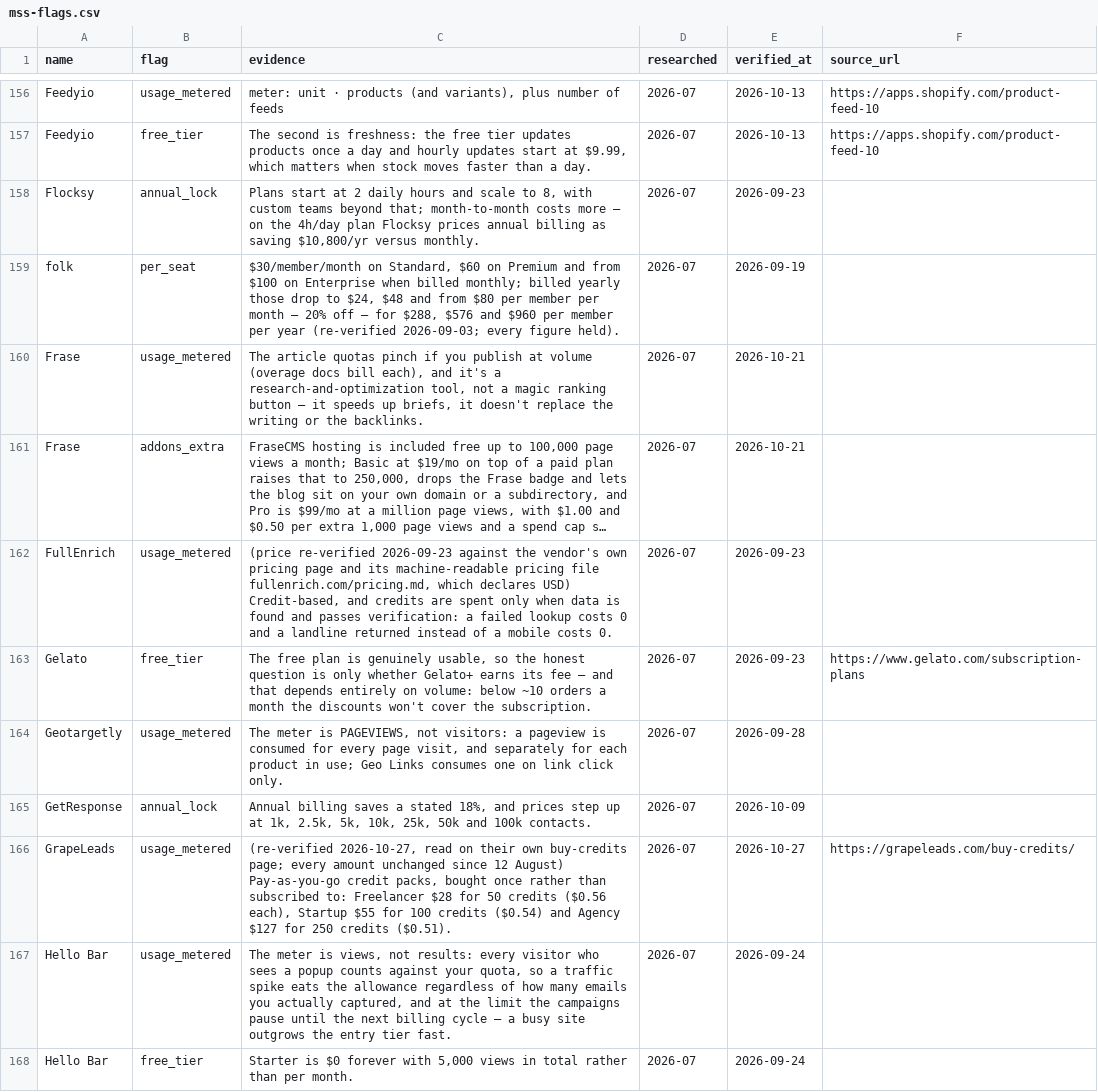
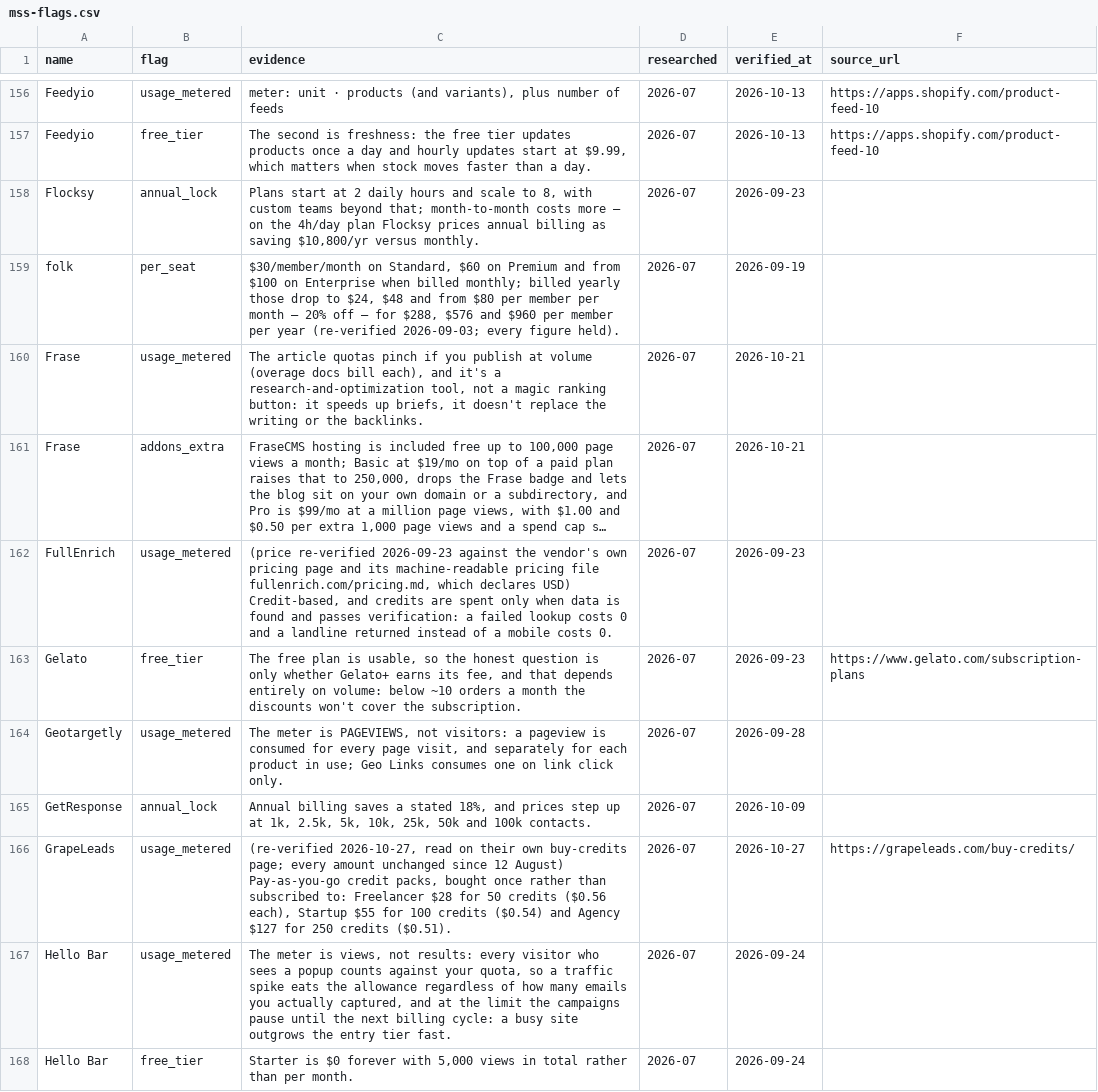
Before and after one commit to NewBegin-gif/marketingandsalessoftware, a CSV file: data/mss-flags.csv, drawn as a sheet; only a part is shown, gaps mark what is left out; long unchanged cells end in …; the diff covers the shown part only; the diff names each change by its address in the sheet, - before the commit and + after, or states it on an @@ line.

```diff
--- a/data/mss-flags.csv
+++ b/data/mss-flags.csv
-C160 (evidence): …magic ranking button — it speeds…
+C160 (evidence): …magic ranking button: it speeds…
-C163 (evidence): …plan is genuinely usable, so the honest question is only whether Gelato+ earns its fee — and that…
+C163 (evidence): …plan is usable, so the honest question is only whether Gelato+ earns its fee, and that…
-C167 (evidence): …next billing cycle — a busy…
+C167 (evidence): …next billing cycle: a busy…
```
Also changed, not shown: 5 added rows and 17 edited cells elsewhere in this file, data/mss-tools.csv, 5 other files.
